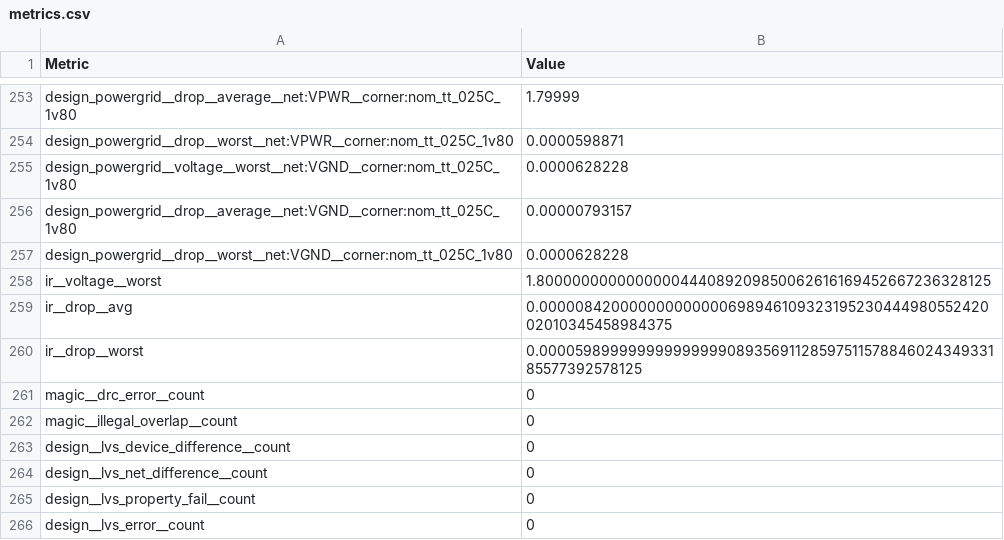
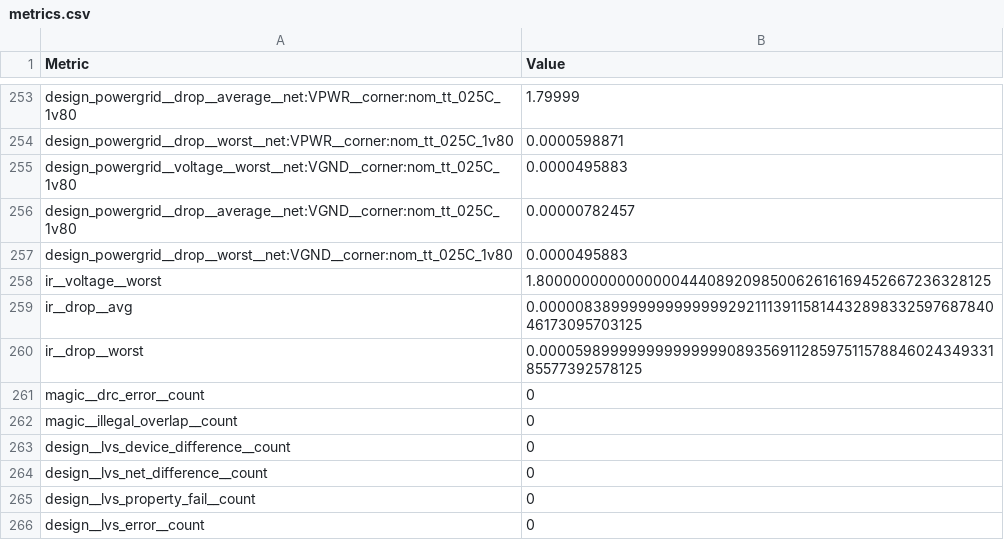
Before and after one commit to krisjdev/tinytapeout-sky-25a, a CSV file: projects/tt_um_brandonramos_VGA_Pong_with_NES_Controllers/stats/metrics.csv, drawn as a sheet; only a part is shown, gaps mark what is left out.

Commit message:
feat: update project tt_um_brandonramos_VGA_Pong_with_NES_Controllers from J0NTrollston/tt08-VGA-Pong-with-NES-Controllers
Commit: 795375f390b15bde51c68f6a9142dd638aef850f
Workflow: https://github.com/J0NTrollston/tt08-VGA-Pong-with-NES-Controllers/actions/runs/16715530498

```diff
--- a/projects/tt_um_brandonramos_VGA_Pong_with_NES_Controllers/stats/metrics.csv
+++ b/projects/tt_um_brandonramos_VGA_Pong_with_NES_Controllers/stats/metrics.csv
@@ -254,7 +254,7 @@ design_powergrid__drop__average__net:VPWR__corner:nom_tt_025C_1v80,1.79999
 design_powergrid__drop__worst__net:VPWR__corner:nom_tt_025C_1v80,0.0000598871
-design_powergrid__voltage__worst__net:VGND__corner:nom_tt_025C_1v80,0.0000628228
-design_powergrid__drop__average__net:VGND__corner:nom_tt_025C_1v80,0.00000793157
-design_powergrid__drop__worst__net:VGND__corner:nom_tt_025C_1v80,0.0000628228
+design_powergrid__voltage__worst__net:VGND__corner:nom_tt_025C_1v80,0.0000495883
+design_powergrid__drop__average__net:VGND__corner:nom_tt_025C_1v80,0.00000782457
+design_powergrid__drop__worst__net:VGND__corner:nom_tt_025C_1v80,0.0000495883
 ir__voltage__worst,1.8000000000000000444089209850062616169452667236328125
-ir__drop__avg,0.00000842000000000000069894610932319523044498055242002010345458984375
+ir__drop__avg,0.0000083899999999999992921113911581443289833259768784046173095703125
 ir__drop__worst,0.0000598999999999999990893569112859751157884602434933185577392578125
```
Also changed, not shown: 3 other files.
